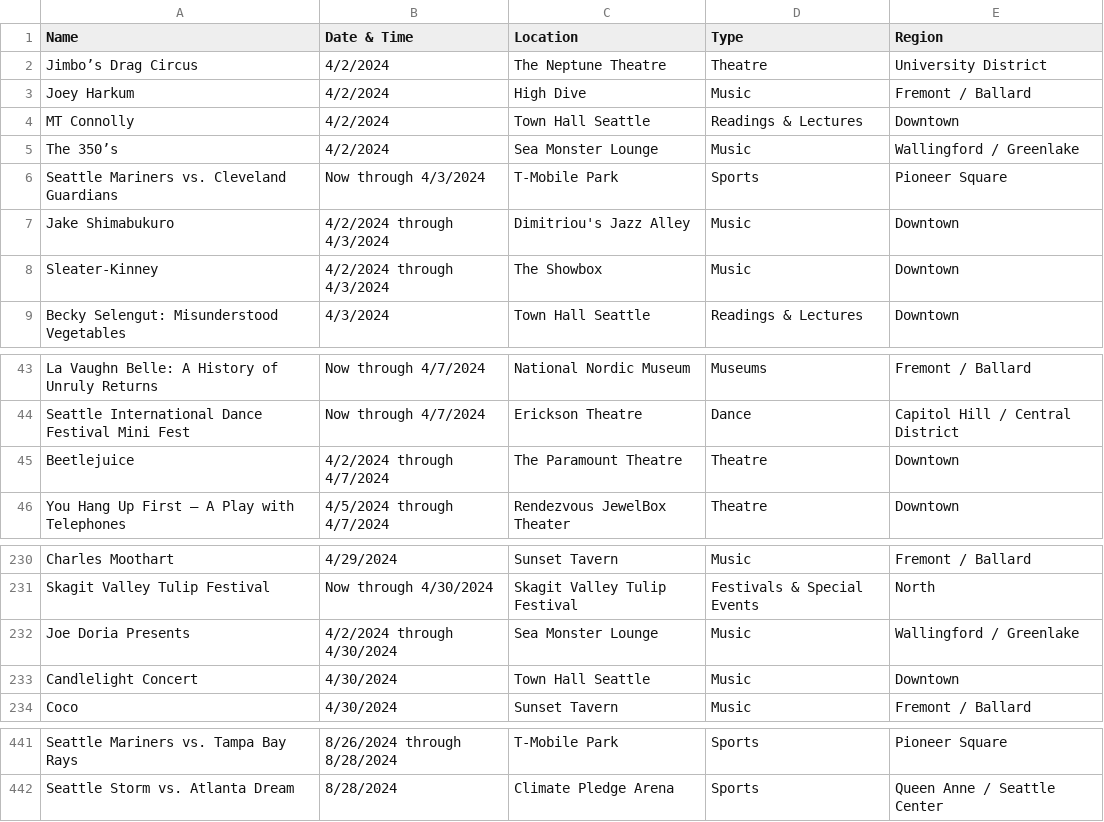
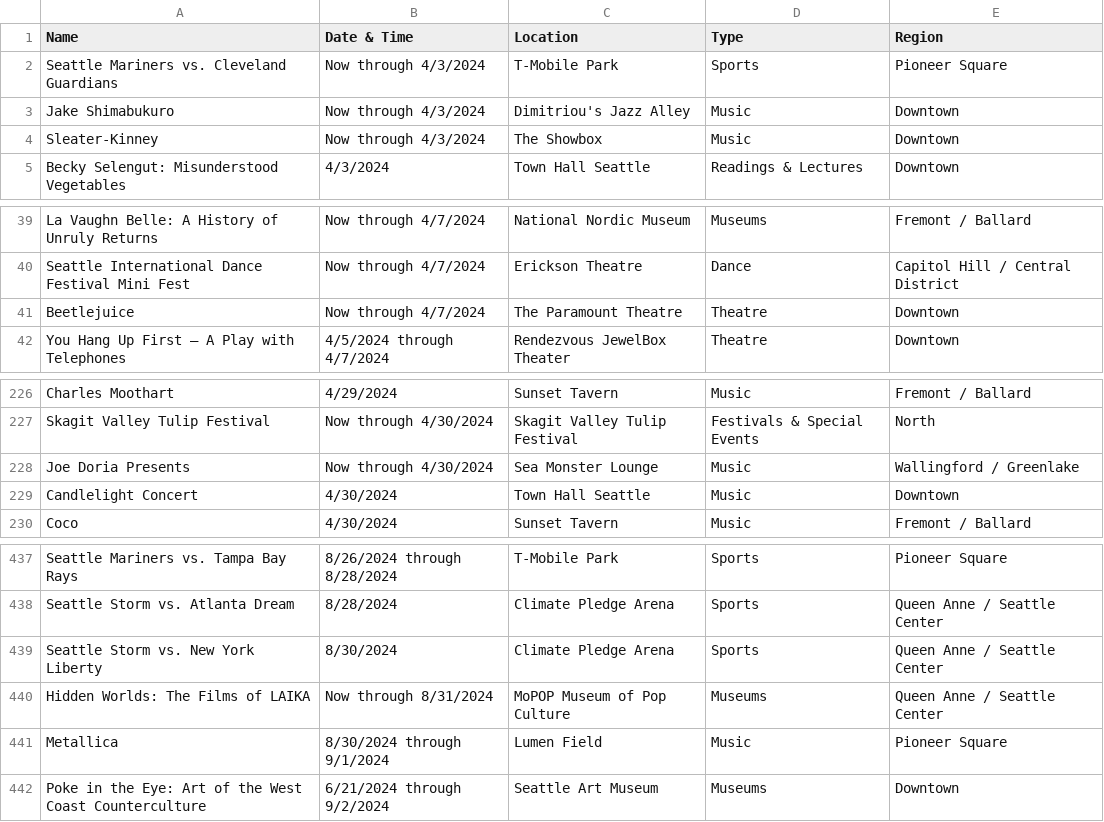
Before and after one commit to yeyfreya/TECHIN510_Lab4, a CSV file: events_basic.csv, drawn as a sheet; only a part is shown, gaps mark what is left out.

```diff
--- a/events_basic.csv
+++ b/events_basic.csv
@@ -1,9 +1,5 @@
 Name,Date & Time,Location,Type,Region
-Jimbo’s Drag Circus,4/2/2024,The Neptune Theatre,Theatre,University District
-Joey Harkum,4/2/2024,High Dive,Music,Fremont / Ballard
-MT Connolly,4/2/2024,Town Hall Seattle,Readings & Lectures,Downtown
-The 350’s,4/2/2024,Sea Monster Lounge,Music,Wallingford / Greenlake
 Seattle Mariners vs. Cleveland Guardians,Now through 4/3/2024,T-Mobile Park,Sports,Pioneer Square
-Jake Shimabukuro,4/2/2024 through 4/3/2024,Dimitriou's Jazz Alley,Music,Downtown
-Sleater-Kinney,4/2/2024 through 4/3/2024,The Showbox,Music,Downtown
+Jake Shimabukuro,Now through 4/3/2024,Dimitriou's Jazz Alley,Music,Downtown
+Sleater-Kinney,Now through 4/3/2024,The Showbox,Music,Downtown
 Becky Selengut: Misunderstood Vegetables,4/3/2024,Town Hall Seattle,Readings & Lectures,Downtown
@@ -44,3 +40,3 @@ La Vaughn Belle: A History of Unruly Returns,Now through 4/7/2024,National Nordi
 Seattle International Dance Festival Mini Fest,Now through 4/7/2024,Erickson Theatre,Dance,Capitol Hill / Central District
-Beetlejuice,4/2/2024 through 4/7/2024,The Paramount Theatre,Theatre,Downtown
+Beetlejuice,Now through 4/7/2024,The Paramount Theatre,Theatre,Downtown
 You Hang Up First – A Play with Telephones,4/5/2024 through 4/7/2024,Rendezvous JewelBox Theater,Theatre,Downtown
@@ -231,3 +227,3 @@ Charles Moothart,4/29/2024,Sunset Tavern,Music,Fremont / Ballard
 Skagit Valley Tulip Festival,Now through 4/30/2024,Skagit Valley Tulip Festival,Festivals & Special Events,North
-Joe Doria Presents,4/2/2024 through 4/30/2024,Sea Monster Lounge,Music,Wallingford / Greenlake
+Joe Doria Presents,Now through 4/30/2024,Sea Monster Lounge,Music,Wallingford / Greenlake
 Candlelight Concert,4/30/2024,Town Hall Seattle,Music,Downtown
@@ -442 +438,5 @@ Seattle Mariners vs. Tampa Bay Rays,8/26/2024 through 8/28/2024,T-Mobile Park,Sp
 Seattle Storm vs. Atlanta Dream,8/28/2024,Climate Pledge Arena,Sports,Queen Anne / Seattle Center
+Seattle Storm vs. New York Liberty,8/30/2024,Climate Pledge Arena,Sports,Queen Anne / Seattle Center
+Hidden Worlds: The Films of LAIKA,Now through 8/31/2024,MoPOP Museum of Pop Culture,Museums,Queen Anne / Seattle Center
+Metallica,8/30/2024 through 9/1/2024,Lumen Field,Music,Pioneer Square
+Poke in the Eye: Art of the West Coast Counterculture,6/21/2024 through 9/2/2024,Seattle Art Museum,Museums,Downtown
```
Also changed, not shown: 2 other files.
